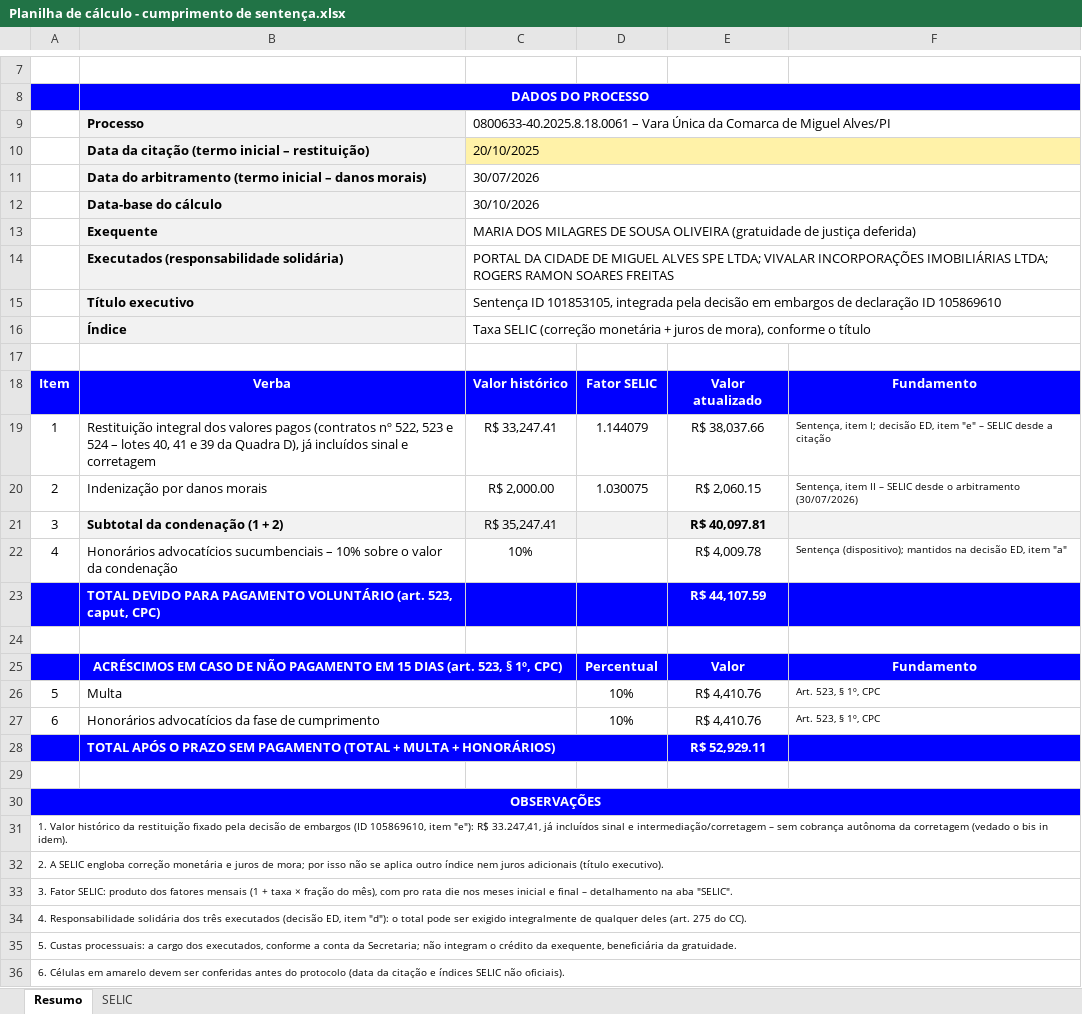
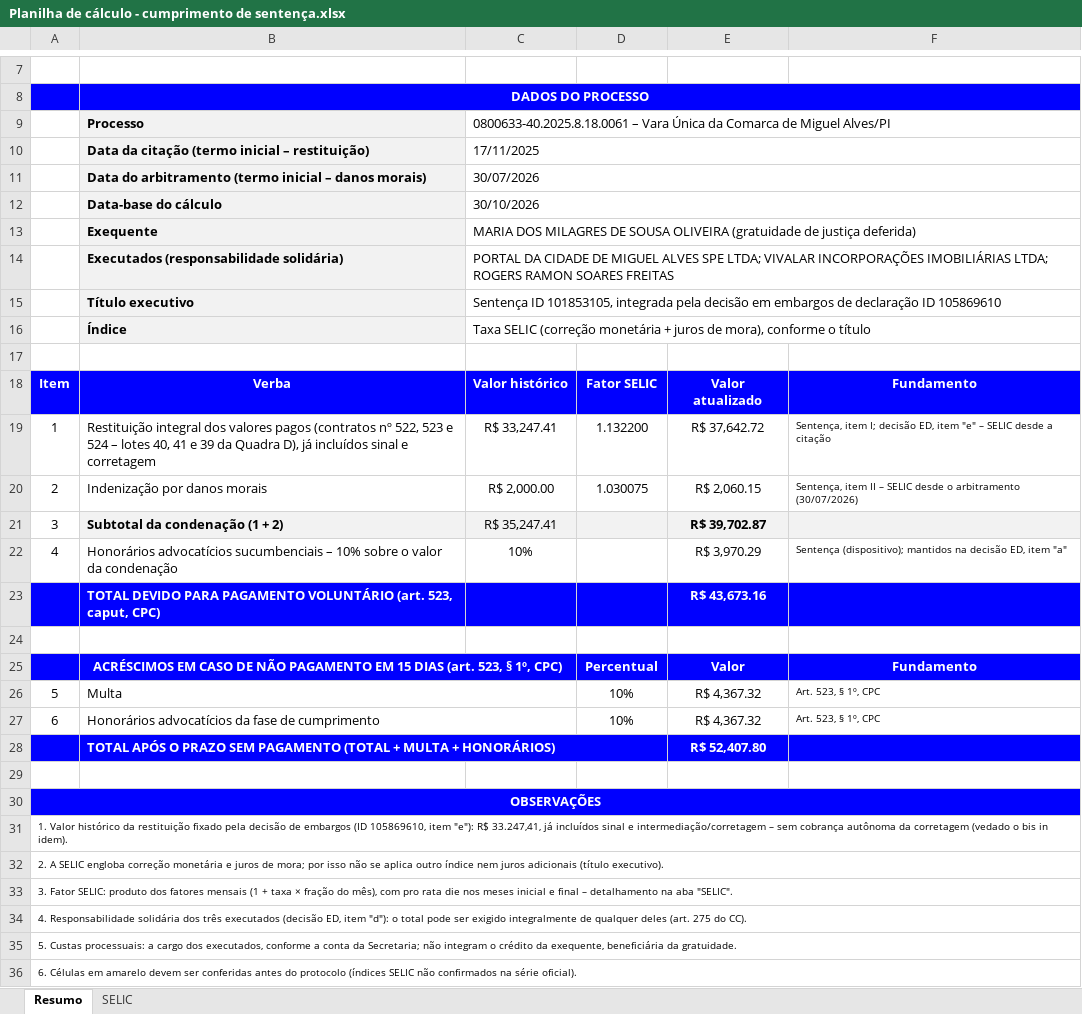
Before and after one commit to paduanetoadvogado/Atua-o-c-vel, an Excel workbook: 0800633-40.2025 - Maria dos Milagres/Planilha de cálculo - cumprimento de sentença.xlsx, sheet Resumo, drawn as a sheet; only a part is shown, gaps mark what is left out; values as stored, in another font and other column widths than the file's, no borders; charts and pictures not drawn; the diff names each change by its address in the sheet, - before the commit and + after, or states it on an @@ line.

```diff
--- a/0800633-40.2025 - Maria dos Milagres/Planilha de cálculo - cumprimento de sentença.xlsx (sheet Resumo)
+++ b/0800633-40.2025 - Maria dos Milagres/Planilha de cálculo - cumprimento de sentença.xlsx (sheet Resumo)
-C10: 20/10/2025
+C10: 17/11/2025
-C10:F10 fill: #FFF2A8
+C10:F10 fill: none
-D19: 1.144079
+D19: 1.132200
-E19: R$ 38,037.66
+E19: R$ 37,642.72
-E21: R$ 40,097.81
+E21: R$ 39,702.87
-E22: R$ 4,009.78
+E22: R$ 3,970.29
-E23: R$ 44,107.59
+E23: R$ 43,673.16
-E26:E27: R$ 4,410.76
+E26:E27: R$ 4,367.32
-E28: R$ 52,929.11
+E28: R$ 52,407.80
-A36: …do protocolo (data da citação e índices SELIC não oficiais).
+A36: …do protocolo (índices SELIC não confirmados na série oficial).
```
Also changed, not shown: sheet SELIC, 2 other files.
